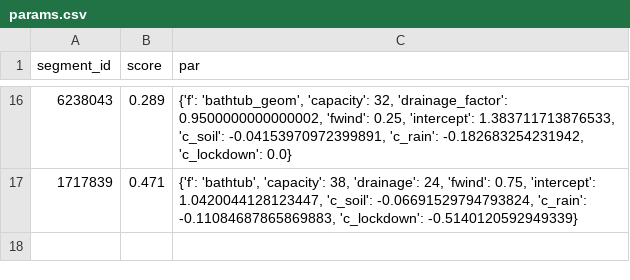
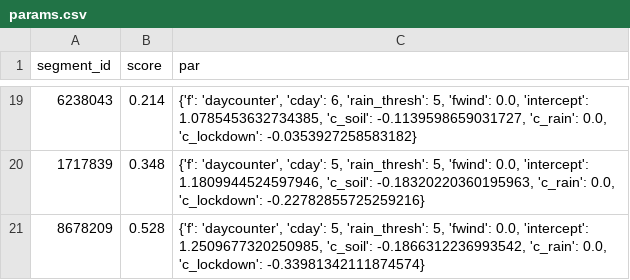
Before and after one commit to dpelleg/notebooks, a CSV file: mudguard/data/segments/params.csv, drawn as a sheet; only a part is shown, gaps mark what is left out; the diff covers the shown part only.

```diff
--- a/mudguard/data/segments/params.csv
+++ b/mudguard/data/segments/params.csv
@@ -16,2 +19,3 @@ segment_id,score,par
-6238043,0.289,"{'f': 'bathtub_geom', 'capacity': 32, 'drainage_factor': 0.9500000000000002, 'fwind': 0.25, 'intercept': 1.383711713876533, 'c_soil': -0.04153970972399891, 'c_rain': -0.182683254231942, 'c_lockdown': 0.0}"
-1717839,0.471,"{'f': 'bathtub', 'capacity': 38, 'drainage': 24, 'fwind': 0.75, 'intercept': 1.0420044128123447, 'c_soil': -0.06691529794793824, 'c_rain': -0.11084687865869883, 'c_lockdown': -0.5140120592949339}"
+6238043,0.214,"{'f': 'daycounter', 'cday': 6, 'rain_thresh': 5, 'fwind': 0.0, 'intercept': 1.0785453632734385, 'c_soil': -0.1139598659031727, 'c_rain': 0.0, 'c_lockdown': -0.0353927258583182}"
+1717839,0.348,"{'f': 'daycounter', 'cday': 5, 'rain_thresh': 5, 'fwind': 0.0, 'intercept': 1.1809944524597946, 'c_soil': -0.18320220360195963, 'c_rain': 0.0, 'c_lockdown': -0.22782855725259216}"
+8678209,0.528,"{'f': 'daycounter', 'cday': 5, 'rain_thresh': 5, 'fwind': 0.0, 'intercept': 1.2509677320250985, 'c_soil': -0.1866312236993542, 'c_rain': 0.0, 'c_lockdown': -0.33981342111874574}"
```
Also changed, not shown: 12 added rows, 9 removed rows and 10 edited cells elsewhere in this file, mudguard/data/climate/weather_days.csv, 7 other files.
